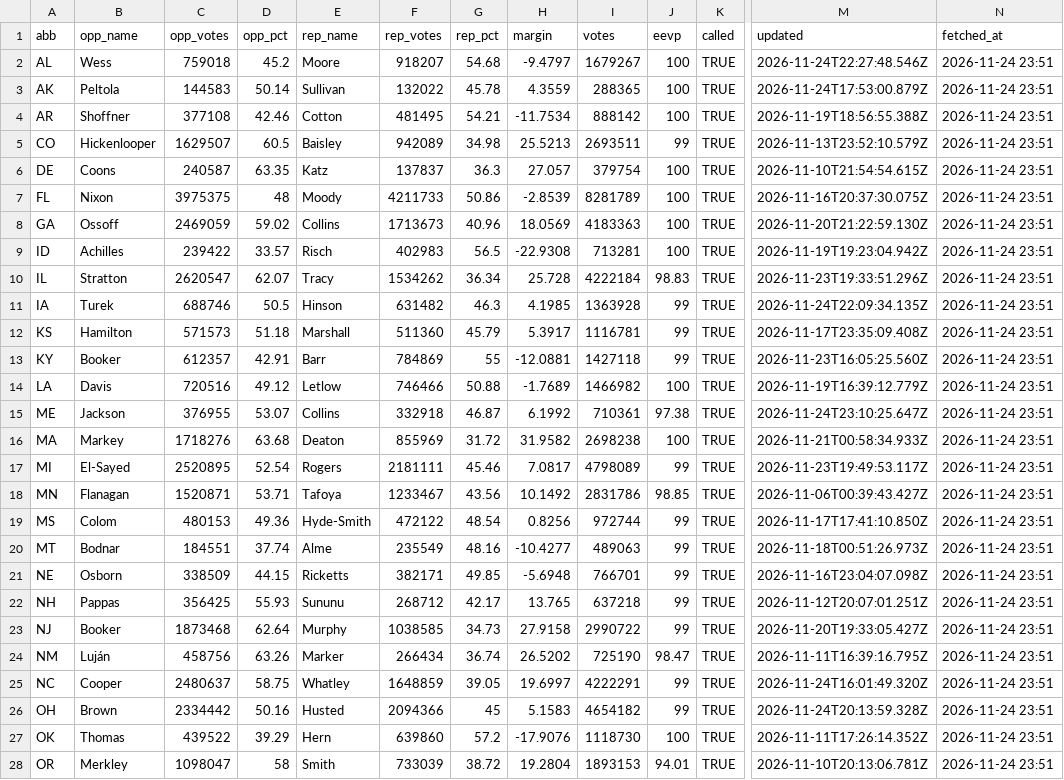
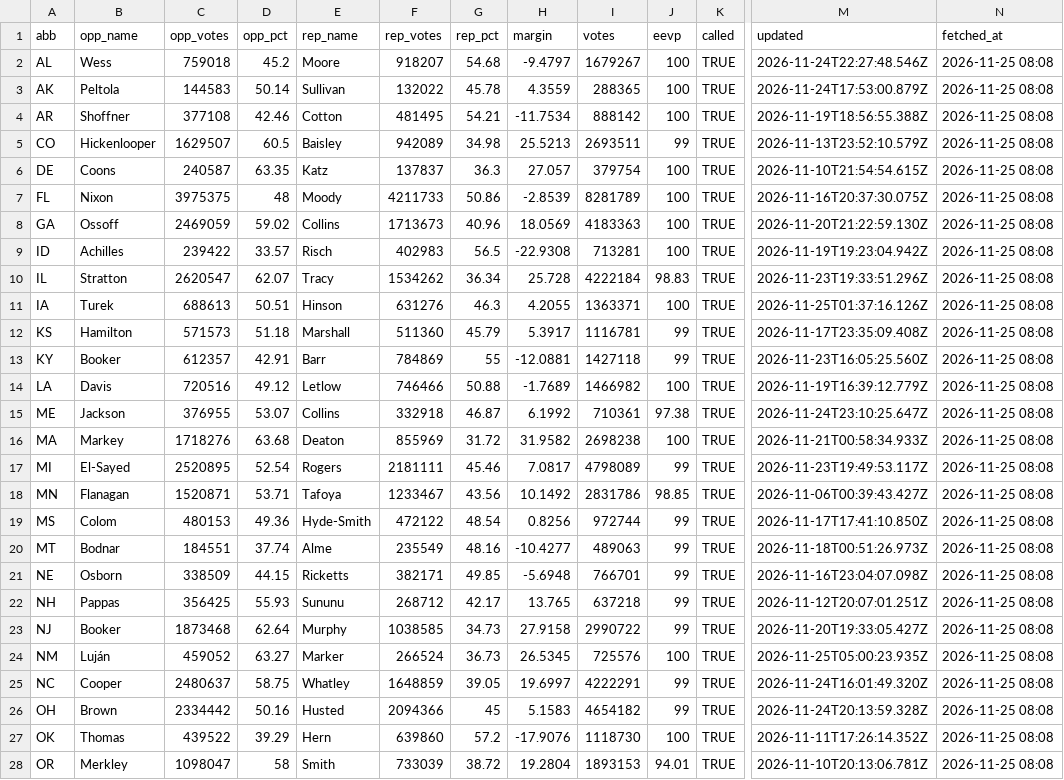
Before and after one commit to KeepTheOutliers/margin-of-error, a CSV file: data/results_2026.csv, drawn as a sheet; only a part is shown, gaps mark what is left out; the diff covers the shown part only; the diff names each change by its address in the sheet, - before the commit and + after, or states it on an @@ line.

```diff
--- a/data/results_2026.csv
+++ b/data/results_2026.csv
-N2:N28 (fetched_at): 2026-11-24 23:51
+N2:N28 (fetched_at): 2026-11-25 08:08
-C11 (opp_votes): 688746
+C11 (opp_votes): 688613
-D11 (opp_pct): 50.5
+D11 (opp_pct): 50.51
-F11 (rep_votes): 631482
+F11 (rep_votes): 631276
-H11 (margin): 4.1985
+H11 (margin): 4.2055
-I11 (votes): 1363928
+I11 (votes): 1363371
-J11 (eevp): 99
+J11 (eevp): 100
-M11 (updated): 2026-11-24T22:09:34.135Z
+M11 (updated): 2026-11-25T01:37:16.126Z
-C24 (opp_votes): 458756
+C24 (opp_votes): 459052
-D24 (opp_pct): 63.26
+D24 (opp_pct): 63.27
-F24 (rep_votes): 266434
+F24 (rep_votes): 266524
-G24 (rep_pct): 36.74
+G24 (rep_pct): 36.73
-H24 (margin): 26.5202
+H24 (margin): 26.5345
-I24 (votes): 725190
+I24 (votes): 725576
-J24 (eevp): 98.47
+J24 (eevp): 100
-M24 (updated): 2026-11-11T16:39:16.795Z
+M24 (updated): 2026-11-25T05:00:23.935Z
```
Also changed, not shown: 10 edited cells elsewhere in this file.
